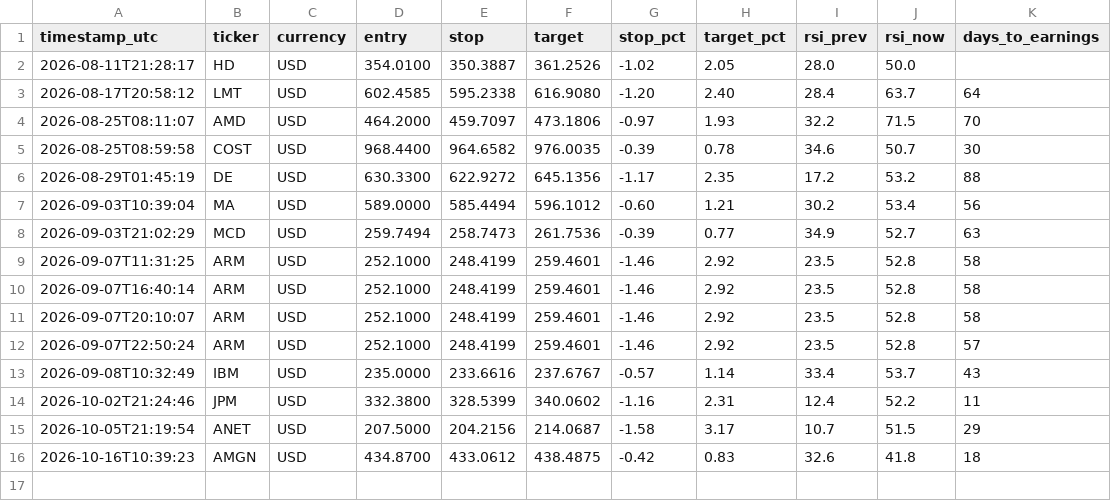
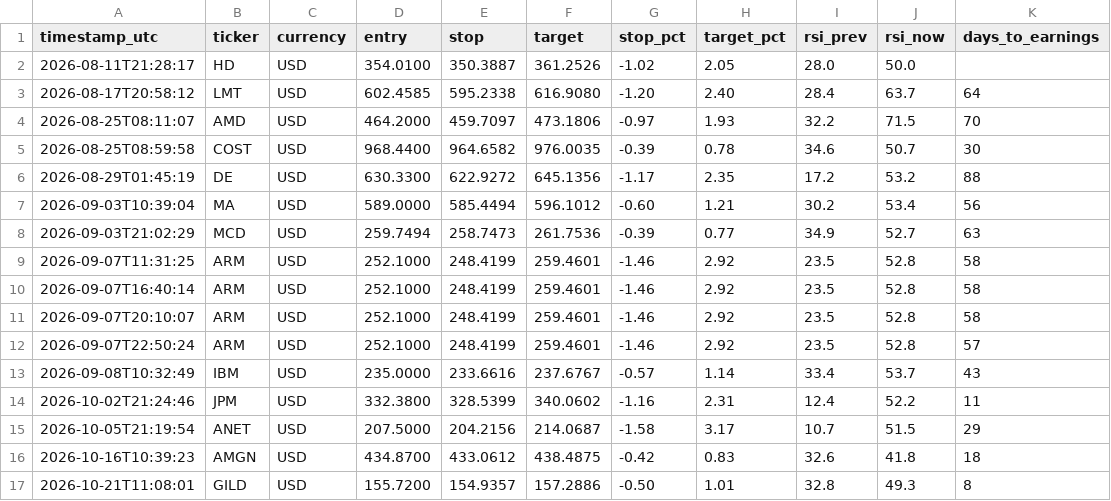
Before and after one commit to GraceVio/StockAlert, a CSV file: alerts_log.csv, drawn as a sheet; the diff names each change by its address in the sheet, - before the commit and + after, or states it on an @@ line.

```diff
--- a/alerts_log.csv
+++ b/alerts_log.csv
+row 17: 2026-10-21T11:08:01 | GILD | USD | 155.7200 | 154.9357 | 157.2886 | -0.50 | 1.01 | 32.8 | 49.3 | 8
```
